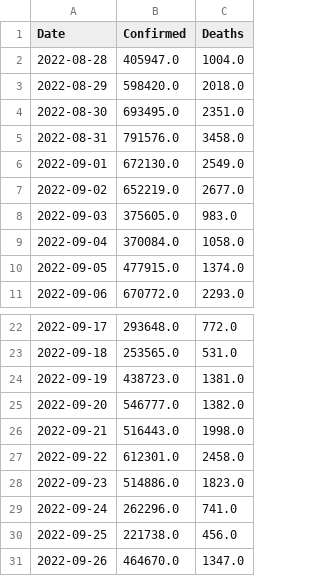
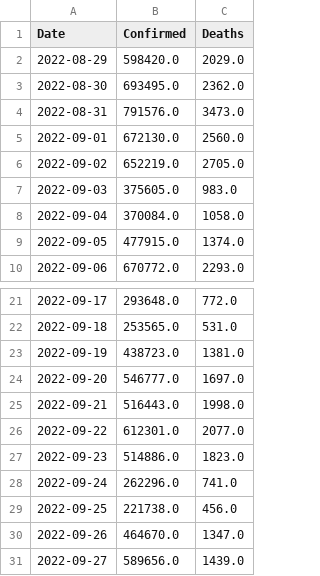
Before and after one commit to Tim-Abwao/covid19-global-dashboard, a CSV file: covid-19-data/daily-differences.csv, drawn as a sheet; only a part is shown, gaps mark what is left out.

```diff
--- a/covid-19-data/daily-differences.csv
+++ b/covid-19-data/daily-differences.csv
@@ -1,8 +1,7 @@
 Date,Confirmed,Deaths
-2022-08-28,405947.0,1004.0
-2022-08-29,598420.0,2018.0
-2022-08-30,693495.0,2351.0
-2022-08-31,791576.0,3458.0
-2022-09-01,672130.0,2549.0
-2022-09-02,652219.0,2677.0
+2022-08-29,598420.0,2029.0
+2022-08-30,693495.0,2362.0
+2022-08-31,791576.0,3473.0
+2022-09-01,672130.0,2560.0
+2022-09-02,652219.0,2705.0
 2022-09-03,375605.0,983.0
@@ -24,5 +23,5 @@ Date,Confirmed,Deaths
 2022-09-19,438723.0,1381.0
-2022-09-20,546777.0,1382.0
+2022-09-20,546777.0,1697.0
 2022-09-21,516443.0,1998.0
-2022-09-22,612301.0,2458.0
+2022-09-22,612301.0,2077.0
 2022-09-23,514886.0,1823.0
@@ -31 +30,2 @@ Date,Confirmed,Deaths
 2022-09-26,464670.0,1347.0
+2022-09-27,589656.0,1439.0
```
Also changed, not shown: covid-19-data/latest-data.csv, covid-19-data/time-series-data.csv.
